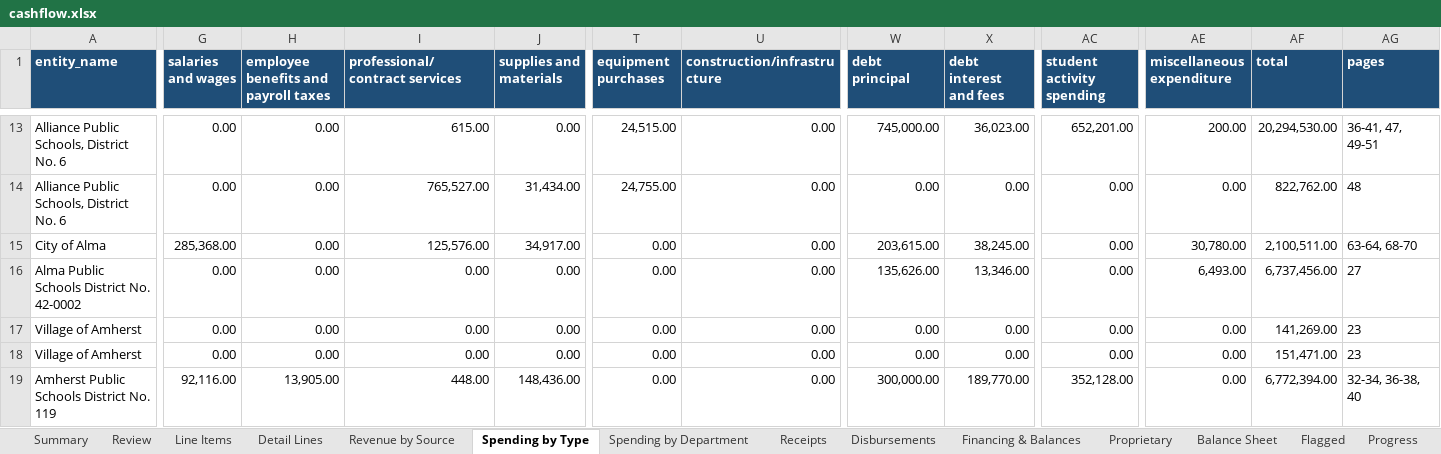
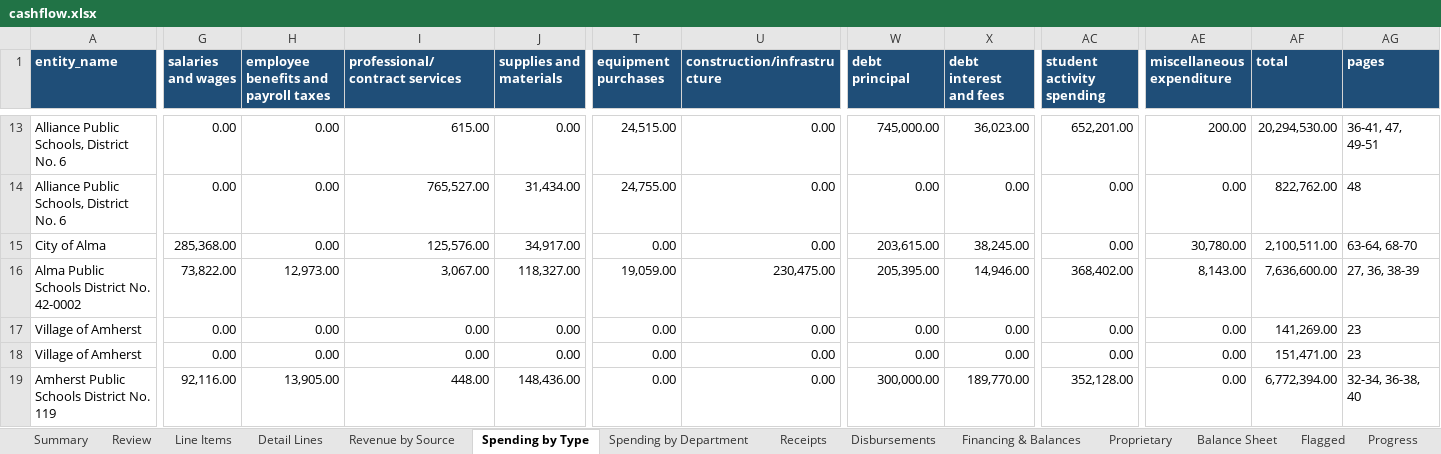
Before and after one commit to trltrl12/Nebraska-Audit, an Excel workbook: output/cashflow.xlsx, sheet Spending by Type, drawn as a sheet; only a part is shown, gaps mark what is left out; values as stored, in another font and other column widths than the file's, no borders; the diff names each change by its address in the sheet, - before the commit and + after, or states it on an @@ line.

```diff
--- a/output/cashflow.xlsx (sheet Spending by Type)
+++ b/output/cashflow.xlsx (sheet Spending by Type)
-G16 (salaries and wages): 0.00
+G16 (salaries and wages): 73,822.00
-H16: 0.00
+H16: 12,973.00
-I16 (professional/contract services): 0.00
+I16 (professional/contract services): 3,067.00
-J16 (supplies and materials): 0.00
+J16 (supplies and materials): 118,327.00
-T16 (equipment purchases): 0.00
+T16 (equipment purchases): 19,059.00
-U16 (construction/infrastructure): 0.00
+U16 (construction/infrastructure): 230,475.00
-W16 (debt principal): 135,626.00
+W16 (debt principal): 205,395.00
-X16 (debt interest and fees): 13,346.00
+X16 (debt interest and fees): 14,946.00
-AC16 (student activity spending): 0.00
+AC16 (student activity spending): 368,402.00
-AE16 (miscellaneous expenditure): 6,493.00
+AE16 (miscellaneous expenditure): 8,143.00
-AF16 (total): 6,737,456.00
+AF16 (total): 7,636,600.00
-AG16 (pages): 27
+AG16 (pages): 27, 36, 38-39
```
Also changed, not shown: sheet Detail Lines, sheet Progress, sheet Spending by Department, sheet Revenue by Source, sheet Notes, sheet Receipts, 1 more sheet, 23 other files.
